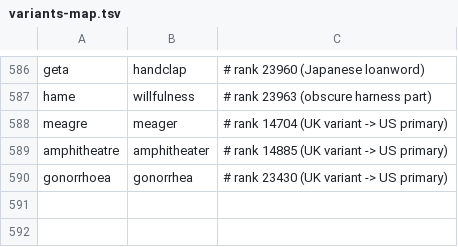
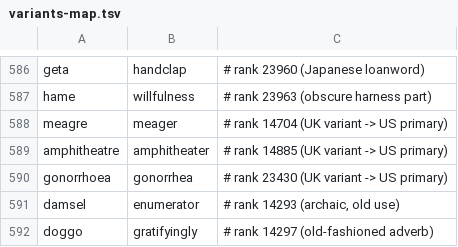
Before and after one commit to alhinawi/henglish-Hinawi-English-Academy, a TSV file: data/vocab-ranks/variants-map.tsv, drawn as a sheet; only a part is shown, gaps mark what is left out.

Commit message:
fix(vocab): v16 - damsel@14293->enumerator, doggo@14297->gratifyingly (archaic)

```diff
--- a/data/vocab-ranks/variants-map.tsv
+++ b/data/vocab-ranks/variants-map.tsv
@@ -590 +590,3 @@ amphitheatre	amphitheater	# rank 14885 (UK variant -> US primary)
 gonorrhoea	gonorrhea	# rank 23430 (UK variant -> US primary)
+damsel	enumerator	# rank 14293 (archaic, old use)
+doggo	gratifyingly	# rank 14297 (old-fashioned adverb)
```
Also changed, not shown: data/vocab-ranks/english-30k.tsv.
